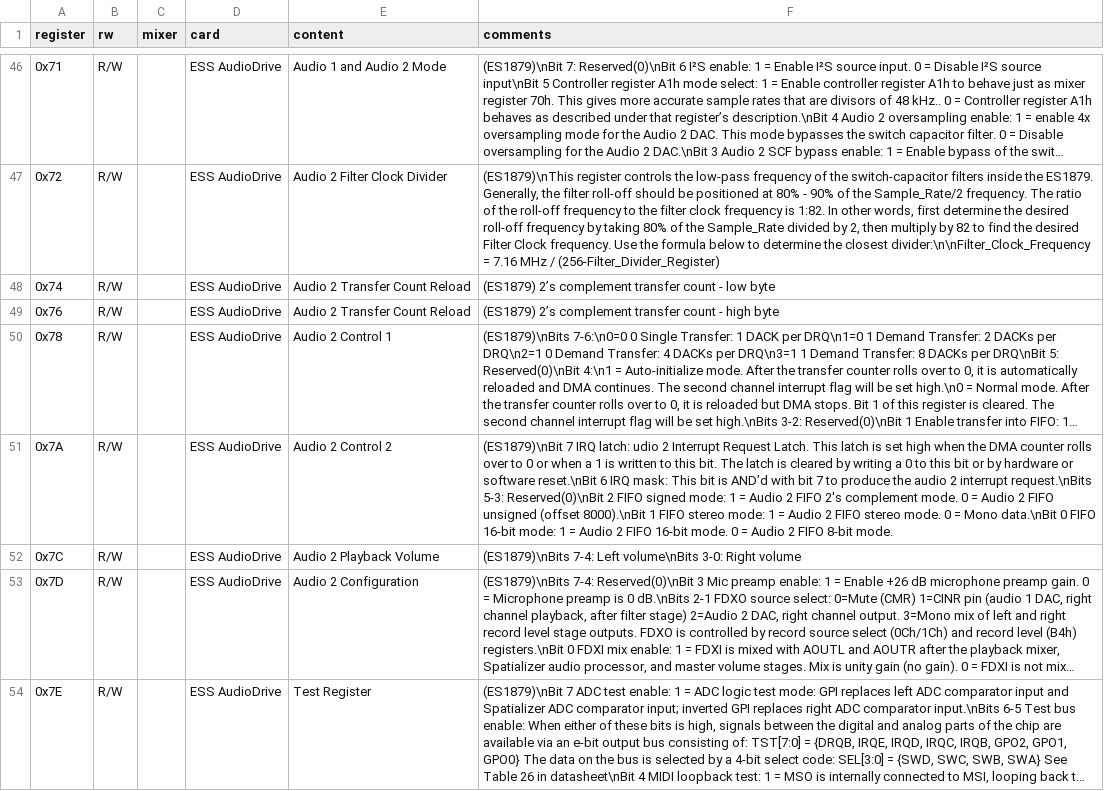
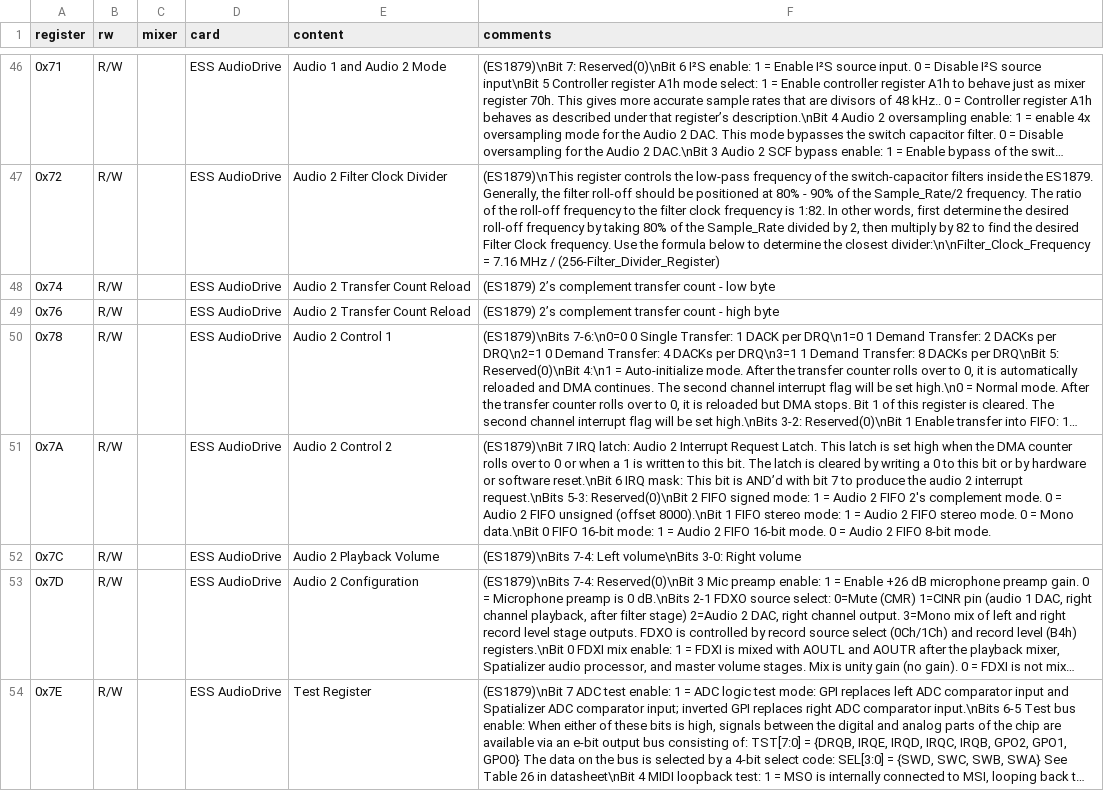
Before and after one commit to joncampbell123/a-pile-of-documentation, a CSV file: tables/sound/ibm/sound-blaster/sound-blaster-mixer-registers--hackipedia-org--hackipedia-org-sound-and-music-sound-blaster-ess-es1879.csv, drawn as a sheet; only a part is shown, gaps mark what is left out; long unchanged cells end in …; the diff names each change by its address in the sheet, - before the commit and + after, or states it on an @@ line.

Commit message:
more

```diff
--- a/tables/sound/ibm/sound-blaster/sound-blaster-mixer-registers--hackipedia-org--hackipedia-org-sound-and-music-sound-blaster-ess-es1879.csv
+++ b/tables/sound/ibm/sound-blaster/sound-blaster-mixer-registers--hackipedia-org--hackipedia-org-sound-and-music-sound-blaster-ess-es1879.csv
-F51 (comments): …IRQ latch: udio 2 Interrupt…
+F51 (comments): …IRQ latch: Audio 2 Interrupt…
```
